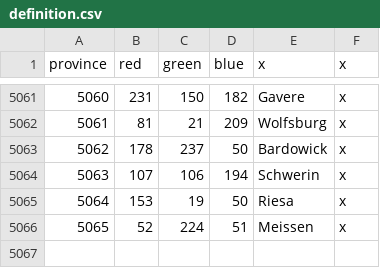
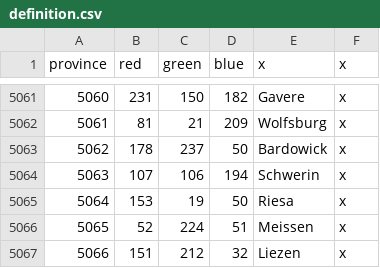
Before and after one commit to Dragonborn50505/Mega-Campaign-Njord, a CSV file: map/definition.csv, drawn as a sheet; only a part is shown, gaps mark what is left out; the diff names each change by its address in the sheet, - before the commit and + after, or states it on an @@ line.

```diff
--- a/map/definition.csv
+++ b/map/definition.csv
+row 5067: 5066 | 151 | 212 | 32 | Liezen | x
```
Also changed, not shown: 8 other files.
